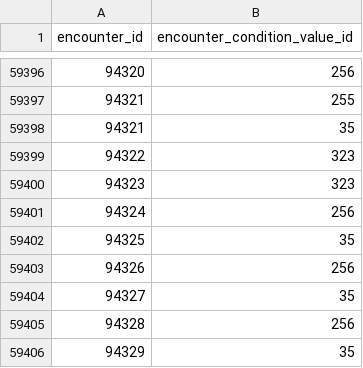
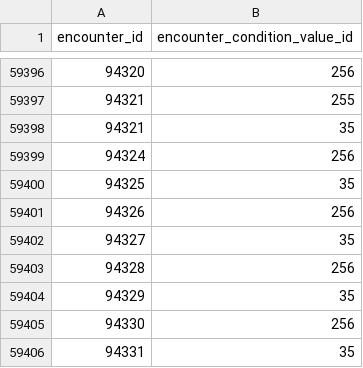
Before and after one commit to PokeAPI/pokeapi, a CSV file: data/v2/csv/encounter_condition_value_map.csv, drawn as a sheet; only a part is shown, gaps mark what is left out; the shorter side is filled out with more unchanged rows.

```diff
--- a/data/v2/csv/encounter_condition_value_map.csv
+++ b/data/v2/csv/encounter_condition_value_map.csv
@@ -59398,4 +59398,2 @@ encounter_id,encounter_condition_value_id
 94321,35
-94322,323
-94323,323
 94324,256
```
Also changed, not shown: data/v2/csv/encounter_condition_value_prose.csv, data/v2/csv/encounter_condition_values.csv, 2 other files.
